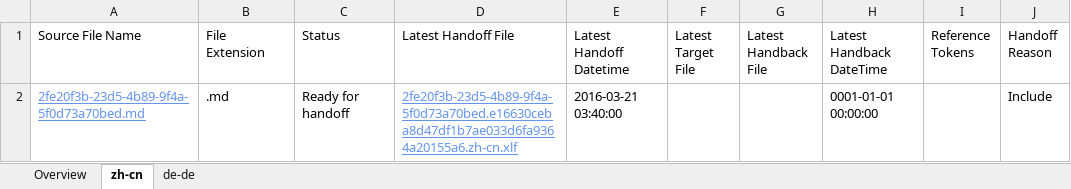
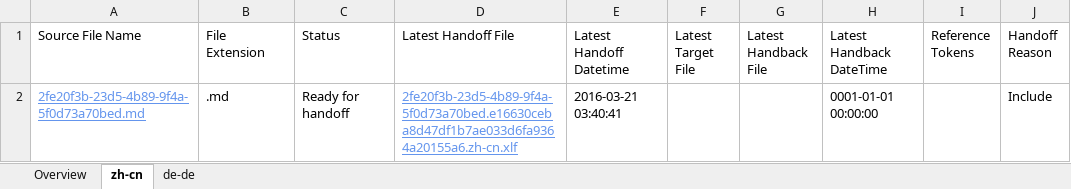
Before and after one commit to OpenLocalizationTestOrg/olhandback, an Excel workbook: ol-handback/OpenLocalizationTest/oltest/yuwzho/localization-status.xlsx, sheet zh-cn, drawn as a sheet; only a part is shown; values as stored, in another font and other column widths than the file's, no borders; table styles not drawn; the diff names each change by its address in the sheet, - before the commit and + after, or states it on an @@ line.

Commit message:
Generate Report for Handoff

```diff
--- a/ol-handback/OpenLocalizationTest/oltest/yuwzho/localization-status.xlsx (sheet zh-cn)
+++ b/ol-handback/OpenLocalizationTest/oltest/yuwzho/localization-status.xlsx (sheet zh-cn)
-E2 (Latest Handoff Datetime): 2016-03-21 03:40:00
+E2 (Latest Handoff Datetime): 2016-03-21 03:40:41
```
Also changed, not shown: sheet Overview, sheet de-de.
